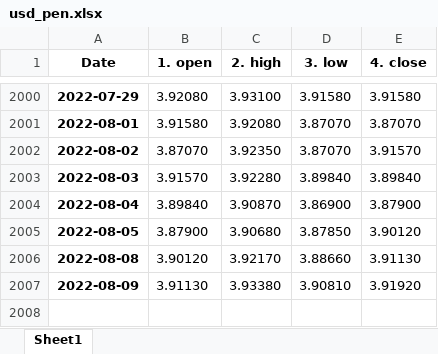
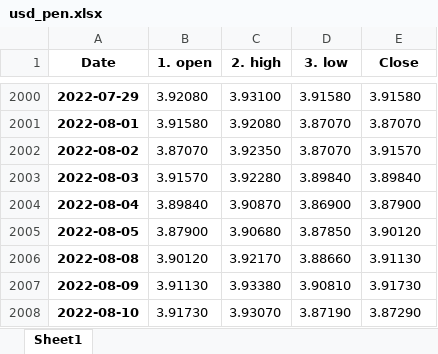
Before and after one commit to pportocarrero/Macrofinancial-dashboard, an Excel workbook: mercados/usd_pen.xlsx, sheet Sheet1, drawn as a sheet; only a part is shown, gaps mark what is left out; values as stored, in another font and other column widths than the file's, no borders; the diff names each change by its address in the sheet, - before the commit and + after, or states it on an @@ line.

```diff
--- a/mercados/usd_pen.xlsx (sheet Sheet1)
+++ b/mercados/usd_pen.xlsx (sheet Sheet1)
-E1: 4. close
+E1: Close
-E2007 (Close): 3.91920
+E2007 (Close): 3.91730
+row 2008: 2022-08-10 | 3.91730 | 3.93070 | 3.87190 | 3.87290
```
Also changed, not shown: 22 other files.
